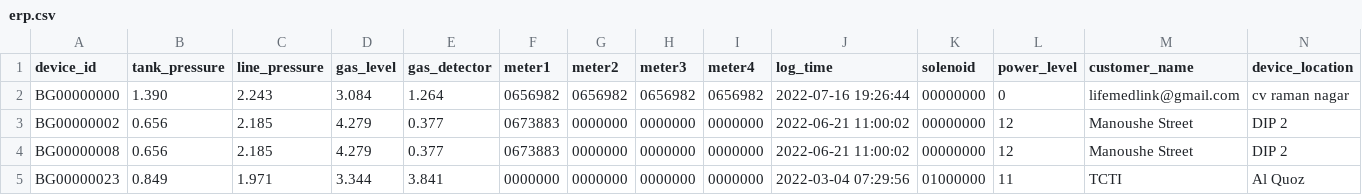
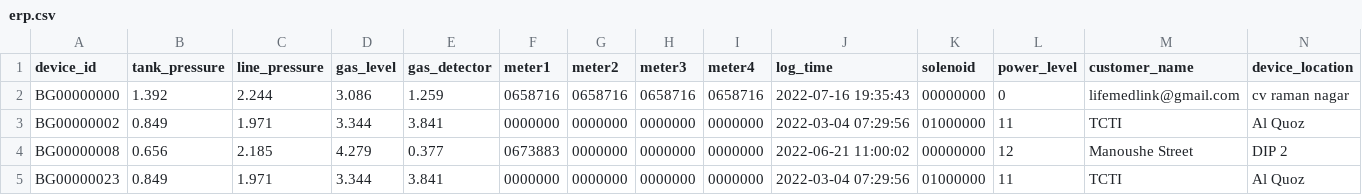
Before and after one commit to lifemedlink/brightgas_erp, a CSV file: erp.csv, drawn as a sheet; only a part is shown; the diff covers the shown part only; the diff names each change by its address in the sheet, - before the commit and + after, or states it on an @@ line.

Commit message:
erp file on 2022-07-16 19:40:01

```diff
--- a/erp.csv
+++ b/erp.csv
-B2 (tank_pressure): 1.390
+B2 (tank_pressure): 1.392
-C2 (line_pressure): 2.243
+C2 (line_pressure): 2.244
-D2 (gas_level): 3.084
+D2 (gas_level): 3.086
-E2 (gas_detector): 1.264
+E2 (gas_detector): 1.259
-F2 (meter1): 0656982
+F2 (meter1): 0658716
-G2 (meter2): 0656982
+G2 (meter2): 0658716
-H2 (meter3): 0656982
+H2 (meter3): 0658716
-I2 (meter4): 0656982
+I2 (meter4): 0658716
-J2 (log_time): 2022-07-16 19:26:44
+J2 (log_time): 2022-07-16 19:35:43
-B3 (tank_pressure): 0.656
+B3 (tank_pressure): 0.849
-C3 (line_pressure): 2.185
+C3 (line_pressure): 1.971
-D3 (gas_level): 4.279
+D3 (gas_level): 3.344
-E3 (gas_detector): 0.377
+E3 (gas_detector): 3.841
-F3 (meter1): 0673883
+F3 (meter1): 0000000
-J3 (log_time): 2022-06-21 11:00:02
+J3 (log_time): 2022-03-04 07:29:56
-K3 (solenoid): 00000000
+K3 (solenoid): 01000000
-L3 (power_level): 12
+L3 (power_level): 11
-M3 (customer_name): Manoushe Street
+M3 (customer_name): TCTI
-N3 (device_location): DIP 2
+N3 (device_location): Al Quoz
```
Also changed, not shown: 1 edited cell elsewhere in this file.
